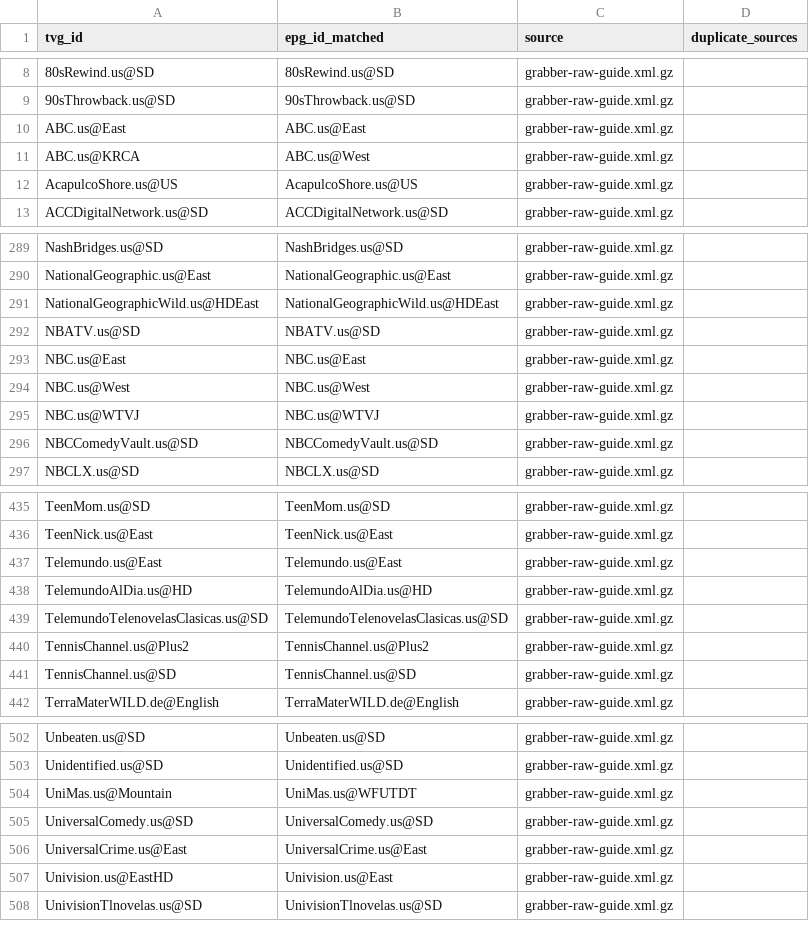
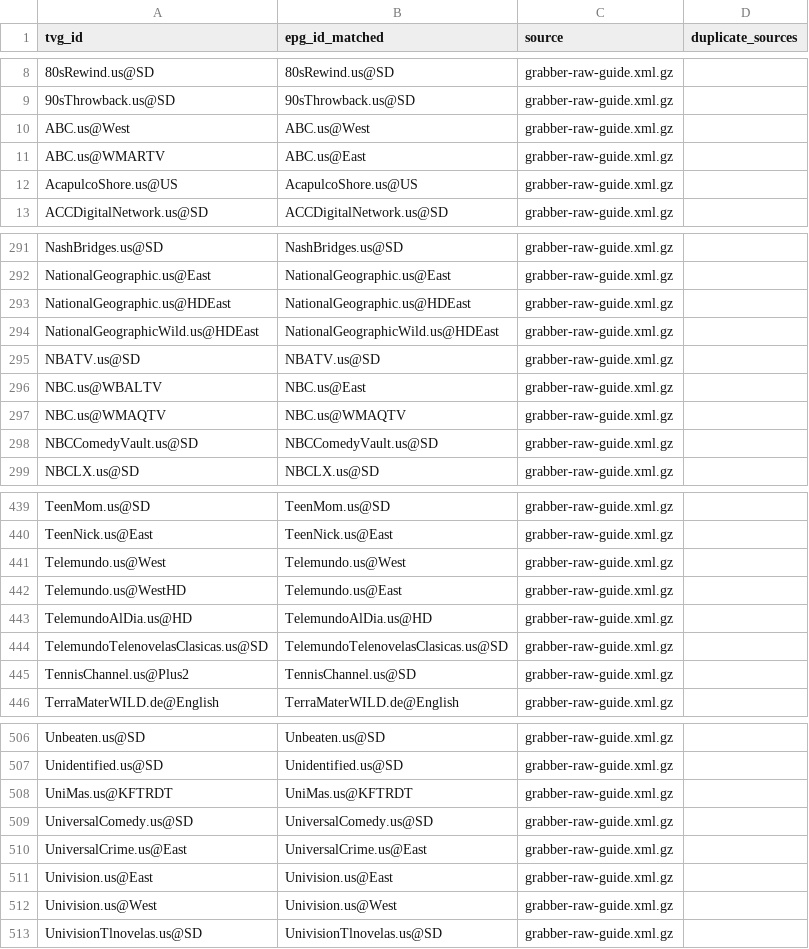
Before and after one commit to umarjamilpc/EPG-LIST-GEN, a CSV file: epgs/US/reports/grabber-matched.csv, drawn as a sheet; only a part is shown, gaps mark what is left out; the diff covers the shown part only.

```diff
--- a/epgs/US/reports/grabber-matched.csv
+++ b/epgs/US/reports/grabber-matched.csv
@@ -9,4 +9,4 @@ tvg_id,epg_id_matched,source,duplicate_sources
 90sThrowback.us@SD,90sThrowback.us@SD,grabber-raw-guide.xml.gz,
-ABC.us@East,ABC.us@East,grabber-raw-guide.xml.gz,
-ABC.us@KRCA,ABC.us@West,grabber-raw-guide.xml.gz,
+ABC.us@West,ABC.us@West,grabber-raw-guide.xml.gz,
+ABC.us@WMARTV,ABC.us@East,grabber-raw-guide.xml.gz,
 AcapulcoShore.us@US,AcapulcoShore.us@US,grabber-raw-guide.xml.gz,
@@ -290,7 +292,7 @@ NashBridges.us@SD,NashBridges.us@SD,grabber-raw-guide.xml.gz,
 NationalGeographic.us@East,NationalGeographic.us@East,grabber-raw-guide.xml.gz,
+NationalGeographic.us@HDEast,NationalGeographic.us@HDEast,grabber-raw-guide.xml.gz,
 NationalGeographicWild.us@HDEast,NationalGeographicWild.us@HDEast,grabber-raw-guide.xml.gz,
 NBATV.us@SD,NBATV.us@SD,grabber-raw-guide.xml.gz,
-NBC.us@East,NBC.us@East,grabber-raw-guide.xml.gz,
-NBC.us@West,NBC.us@West,grabber-raw-guide.xml.gz,
-NBC.us@WTVJ,NBC.us@WTVJ,grabber-raw-guide.xml.gz,
+NBC.us@WBALTV,NBC.us@East,grabber-raw-guide.xml.gz,
+NBC.us@WMAQTV,NBC.us@WMAQTV,grabber-raw-guide.xml.gz,
 NBCComedyVault.us@SD,NBCComedyVault.us@SD,grabber-raw-guide.xml.gz,
@@ -436,7 +440,7 @@ TeenMom.us@SD,TeenMom.us@SD,grabber-raw-guide.xml.gz,
 TeenNick.us@East,TeenNick.us@East,grabber-raw-guide.xml.gz,
-Telemundo.us@East,Telemundo.us@East,grabber-raw-guide.xml.gz,
+Telemundo.us@West,Telemundo.us@West,grabber-raw-guide.xml.gz,
+Telemundo.us@WestHD,Telemundo.us@East,grabber-raw-guide.xml.gz,
 TelemundoAlDia.us@HD,TelemundoAlDia.us@HD,grabber-raw-guide.xml.gz,
 TelemundoTelenovelasClasicas.us@SD,TelemundoTelenovelasClasicas.us@SD,grabber-raw-guide.xml.gz,
-TennisChannel.us@Plus2,TennisChannel.us@Plus2,grabber-raw-guide.xml.gz,
-TennisChannel.us@SD,TennisChannel.us@SD,grabber-raw-guide.xml.gz,
+TennisChannel.us@Plus2,TennisChannel.us@SD,grabber-raw-guide.xml.gz,
 TerraMaterWILD.de@English,TerraMaterWILD.de@English,grabber-raw-guide.xml.gz,
@@ -503,6 +507,7 @@ Unbeaten.us@SD,Unbeaten.us@SD,grabber-raw-guide.xml.gz,
 Unidentified.us@SD,Unidentified.us@SD,grabber-raw-guide.xml.gz,
-UniMas.us@Mountain,UniMas.us@WFUTDT,grabber-raw-guide.xml.gz,
+UniMas.us@KFTRDT,UniMas.us@KFTRDT,grabber-raw-guide.xml.gz,
 UniversalComedy.us@SD,UniversalComedy.us@SD,grabber-raw-guide.xml.gz,
 UniversalCrime.us@East,UniversalCrime.us@East,grabber-raw-guide.xml.gz,
-Univision.us@EastHD,Univision.us@East,grabber-raw-guide.xml.gz,
+Univision.us@East,Univision.us@East,grabber-raw-guide.xml.gz,
+Univision.us@West,Univision.us@West,grabber-raw-guide.xml.gz,
 UnivisionTlnovelas.us@SD,UnivisionTlnovelas.us@SD,grabber-raw-guide.xml.gz,
```
Also changed, not shown: 6 added rows, 1 removed row and 10 edited cells elsewhere in this file, epgs/US/reports/merge-matched.csv, epgs/US/reports/urls-matched.csv, 12 other files.
